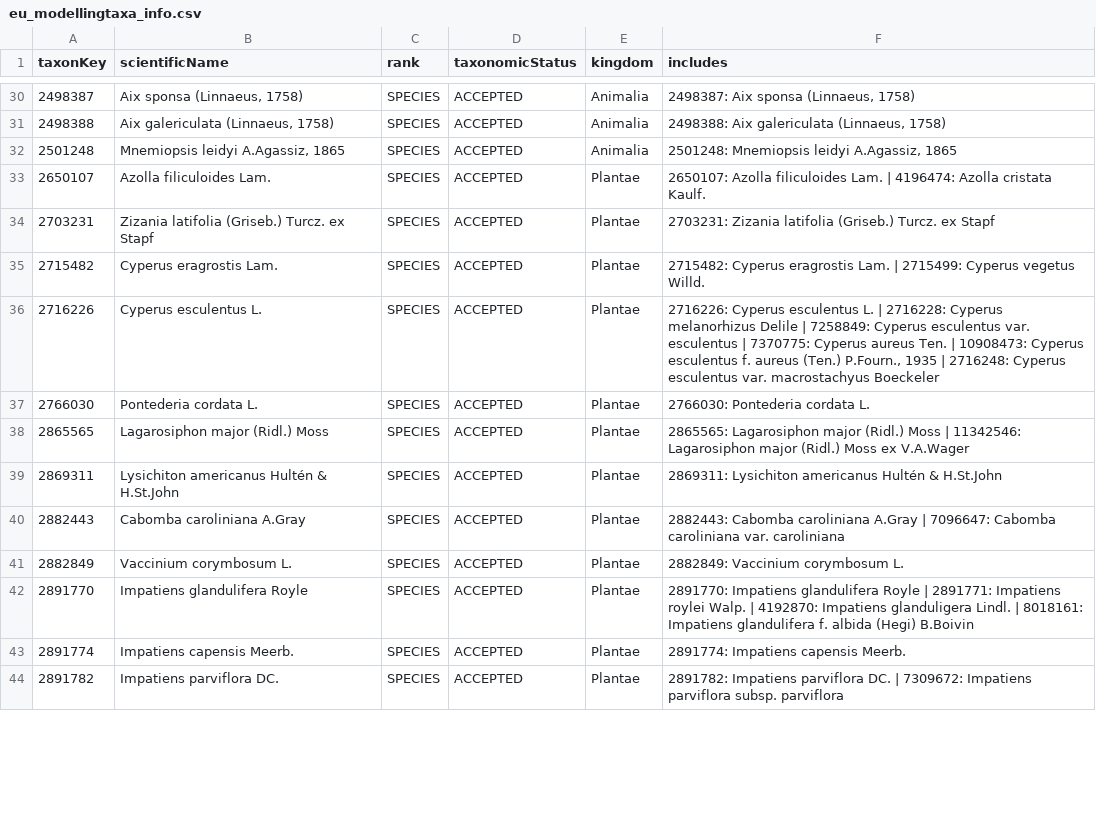
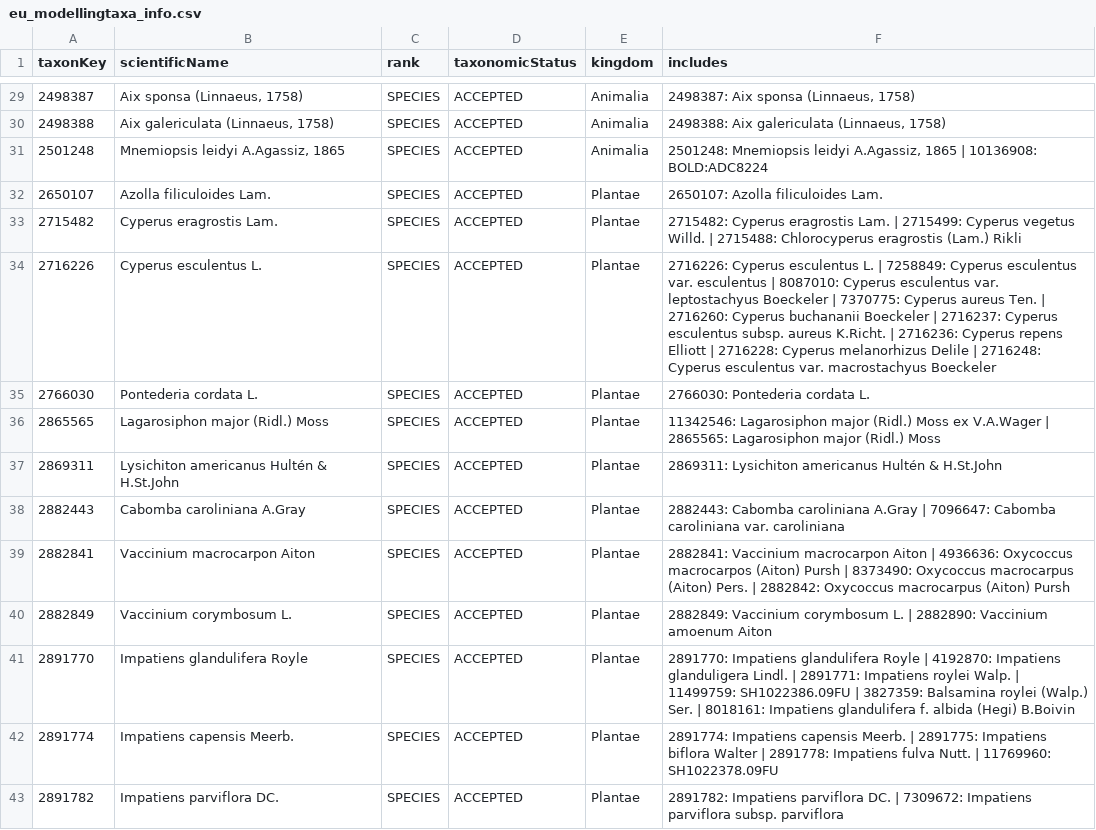
Before and after one commit to trias-project/occ-cube-alien, a CSV file: data/processed/eu_modellingtaxa_info.csv, drawn as a sheet; only a part is shown, gaps mark what is left out; the diff covers the shown part only.

```diff
--- a/data/processed/eu_modellingtaxa_info.csv
+++ b/data/processed/eu_modellingtaxa_info.csv
@@ -31,14 +30,14 @@ taxonKey,scientificName,rank,taxonomicStatus,kingdom,includes
 2498388,"Aix galericulata (Linnaeus, 1758)",SPECIES,ACCEPTED,Animalia,"2498388: Aix galericulata (Linnaeus, 1758)"
-2501248,"Mnemiopsis leidyi A.Agassiz, 1865",SPECIES,ACCEPTED,Animalia,"2501248: Mnemiopsis leidyi A.Agassiz, 1865"
-2650107,Azolla filiculoides Lam.,SPECIES,ACCEPTED,Plantae,2650107: Azolla filiculoides Lam. | 4196474: Azolla cristata Kaulf.
-2703231,Zizania latifolia (Griseb.) Turcz. ex Stapf,SPECIES,ACCEPTED,Plantae,2703231: Zizania latifolia (Griseb.) Turcz. ex Stapf
-2715482,Cyperus eragrostis Lam.,SPECIES,ACCEPTED,Plantae,2715482: Cyperus eragrostis Lam. | 2715499: Cyperus vegetus Willd.
-2716226,Cyperus esculentus L.,SPECIES,ACCEPTED,Plantae,"2716226: Cyperus esculentus L. | 2716228: Cyperus melanorhizus Delile | 7258849: Cyperus esculentus var. esculentus | 7370775: Cyperus aureus Ten. | 10908473: Cyperus esculentus f. aureus (Ten.) P.Fourn., 1935 | 2716248: Cyperus esculentus var. macrostachyus Boeckeler"
+2501248,"Mnemiopsis leidyi A.Agassiz, 1865",SPECIES,ACCEPTED,Animalia,"2501248: Mnemiopsis leidyi A.Agassiz, 1865 | 10136908: BOLD:ADC8224"
+2650107,Azolla filiculoides Lam.,SPECIES,ACCEPTED,Plantae,2650107: Azolla filiculoides Lam.
+2715482,Cyperus eragrostis Lam.,SPECIES,ACCEPTED,Plantae,2715482: Cyperus eragrostis Lam. | 2715499: Cyperus vegetus Willd. | 2715488: Chlorocyperus eragrostis (Lam.) Rikli
+2716226,Cyperus esculentus L.,SPECIES,ACCEPTED,Plantae,2716226: Cyperus esculentus L. | 7258849: Cyperus esculentus var. esculentus | 8087010: Cyperus esculentus var. leptostachyus Boeckeler | 7370775: Cyperus aureus Ten. | 2716260: Cyperus buchananii Boeckeler | 2716237: Cyperus esculentus subsp. aureus K.Richt. | 2716236: Cyperus repens Elliott | 2716228: Cyperus melanorhizus Delile | 2716248: Cyperus esculentus var. macrostachyus Boeckeler
 2766030,Pontederia cordata L.,SPECIES,ACCEPTED,Plantae,2766030: Pontederia cordata L.
-2865565,Lagarosiphon major (Ridl.) Moss,SPECIES,ACCEPTED,Plantae,2865565: Lagarosiphon major (Ridl.) Moss | 11342546: Lagarosiphon major (Ridl.) Moss ex V.A.Wager
+2865565,Lagarosiphon major (Ridl.) Moss,SPECIES,ACCEPTED,Plantae,11342546: Lagarosiphon major (Ridl.) Moss ex V.A.Wager | 2865565: Lagarosiphon major (Ridl.) Moss
 2869311,Lysichiton americanus Hultén & H.St.John,SPECIES,ACCEPTED,Plantae,2869311: Lysichiton americanus Hultén & H.St.John
 2882443,Cabomba caroliniana A.Gray,SPECIES,ACCEPTED,Plantae,2882443: Cabomba caroliniana A.Gray | 7096647: Cabomba caroliniana var. caroliniana
-2882849,Vaccinium corymbosum L.,SPECIES,ACCEPTED,Plantae,2882849: Vaccinium corymbosum L.
-2891770,Impatiens glandulifera Royle,SPECIES,ACCEPTED,Plantae,2891770: Impatiens glandulifera Royle | 2891771: Impatiens roylei Walp. | 4192870: Impatiens glanduligera Lindl. | 8018161: Impatiens glandulifera f. albida (Hegi) B.Boivin
-2891774,Impatiens capensis Meerb.,SPECIES,ACCEPTED,Plantae,2891774: Impatiens capensis Meerb.
+2882841,Vaccinium macrocarpon Aiton,SPECIES,ACCEPTED,Plantae,2882841: Vaccinium macrocarpon Aiton | 4936636: Oxycoccus macrocarpos (Aiton) Pursh | 8373490: Oxycoccus macrocarpus (Aiton) Pers. | 2882842: Oxycoccus macrocarpus (Aiton) Pursh
+2882849,Vaccinium corymbosum L.,SPECIES,ACCEPTED,Plantae,2882849: Vaccinium corymbosum L. | 2882890: Vaccinium amoenum Aiton
+2891770,Impatiens glandulifera Royle,SPECIES,ACCEPTED,Plantae,2891770: Impatiens glandulifera Royle | 4192870: Impatiens glanduligera Lindl. | 2891771: Impatiens roylei Walp. | 11499759: SH1022386.09FU | 3827359: Balsamina roylei (Walp.) Ser. | 8018161: Impatiens glandulifera f. albida (Hegi) B.Boivin
+2891774,Impatiens capensis Meerb.,SPECIES,ACCEPTED,Plantae,2891774: Impatiens capensis Meerb. | 2891775: Impatiens biflora Walter | 2891778: Impatiens fulva Nutt. | 11769960: SH1022378.09FU
 2891782,Impatiens parviflora DC.,SPECIES,ACCEPTED,Plantae,2891782: Impatiens parviflora DC. | 7309672: Impatiens parviflora subsp. parviflora
```
Also changed, not shown: 6 added rows, 5 removed rows and 63 edited cells elsewhere in this file.
